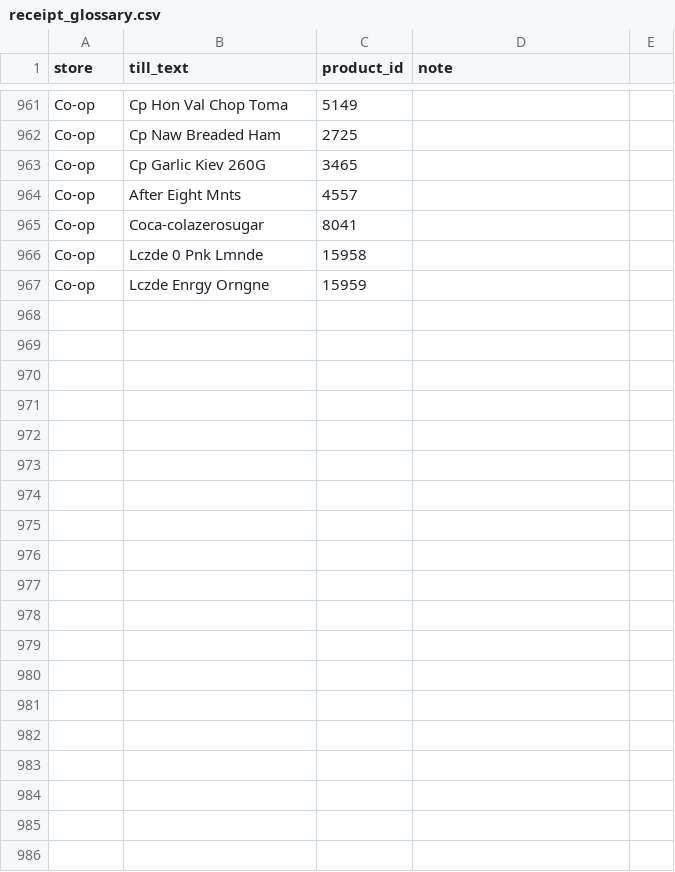
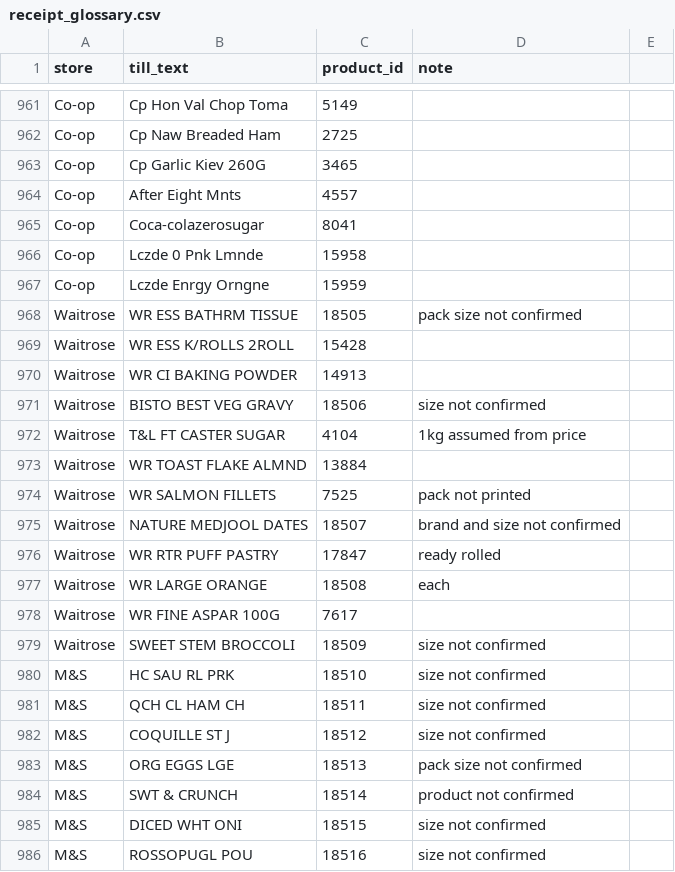
Before and after one commit to Predator1960/JerseyBasket, a CSV file: marketing-tools/receipt_glossary.csv, drawn as a sheet; only a part is shown, gaps mark what is left out; the diff covers the shown part only.

```diff
--- a/marketing-tools/receipt_glossary.csv
+++ b/marketing-tools/receipt_glossary.csv
@@ -967 +967,20 @@ Co-op,Lczde 0 Pnk Lmnde,15958,
 Co-op,Lczde Enrgy Orngne,15959,
+Waitrose,WR ESS BATHRM TISSUE,18505,pack size not confirmed
+Waitrose,WR ESS K/ROLLS 2ROLL,15428,
+Waitrose,WR CI BAKING POWDER,14913,
+Waitrose,BISTO BEST VEG GRAVY,18506,size not confirmed
+Waitrose,T&L FT CASTER SUGAR,4104,1kg assumed from price
+Waitrose,WR TOAST FLAKE ALMND,13884,
+Waitrose,WR SALMON FILLETS,7525,pack not printed
+Waitrose,NATURE MEDJOOL DATES,18507,brand and size not confirmed
+Waitrose,WR RTR PUFF PASTRY,17847,ready rolled
+Waitrose,WR LARGE ORANGE,18508,each
+Waitrose,WR FINE ASPAR 100G,7617,
+Waitrose,SWEET STEM BROCCOLI,18509,size not confirmed
+M&S,HC SAU RL PRK,18510,size not confirmed
+M&S,QCH CL HAM CH,18511,size not confirmed
+M&S,COQUILLE ST J,18512,size not confirmed
+M&S,ORG EGGS LGE,18513,pack size not confirmed
+M&S,SWT & CRUNCH,18514,product not confirmed
+M&S,DICED WHT ONI,18515,size not confirmed
+M&S,ROSSOPUGL POU,18516,size not confirmed
```
Also changed, not shown: 34 added rows elsewhere in this file, 9 other files.
